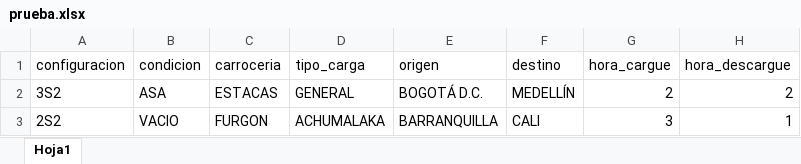
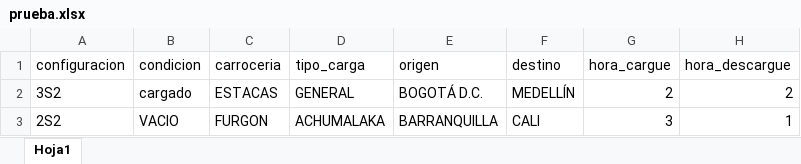
Before and after one commit to CALR0/autosice-app, an Excel workbook: backend/prueba.xlsx, sheet Hoja1, drawn as a sheet; values as stored, in another font and other column widths than the file's, no borders; the diff names each change by its address in the sheet, - before the commit and + after, or states it on an @@ line.

```diff
--- a/backend/prueba.xlsx (sheet Hoja1)
+++ b/backend/prueba.xlsx (sheet Hoja1)
-B2 (condicion): ASA
+B2 (condicion): cargado
```
Also changed, not shown: 1 other file.
